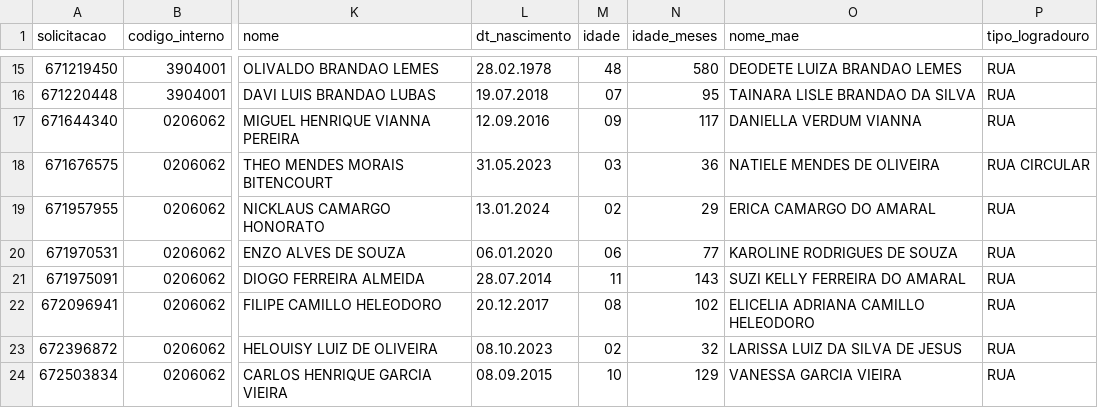
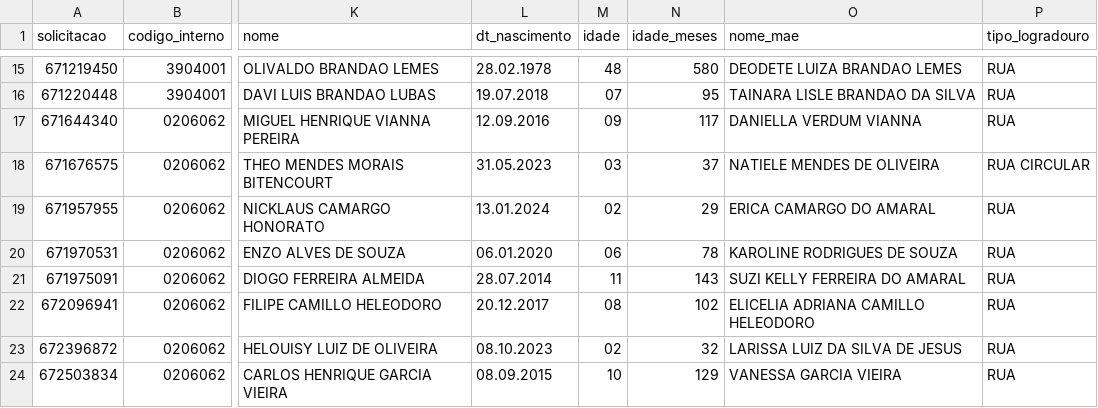
Before and after one commit to uemerson-pinheiro/Painel_Sisreg_SGO, a CSV file: Agendamento/2026/julho/CASA_AZUL_VIDA.csv, drawn as a sheet; only a part is shown, gaps mark what is left out; the diff covers the shown part only; the diff names each change by its address in the sheet, - before the commit and + after, or states it on an @@ line.

```diff
--- a/Agendamento/2026/julho/CASA_AZUL_VIDA.csv
+++ b/Agendamento/2026/julho/CASA_AZUL_VIDA.csv
-N18 (idade_meses): 36
+N18 (idade_meses): 37
-N20 (idade_meses): 77
+N20 (idade_meses): 78
```
Also changed, not shown: 3 added rows and 13 edited cells elsewhere in this file, Agendamento/2026/julho/CENTRO_DE_ATENCAO_PSICOSSOCIAL_NOVO_CAMINHAR.csv, 24 other files.
